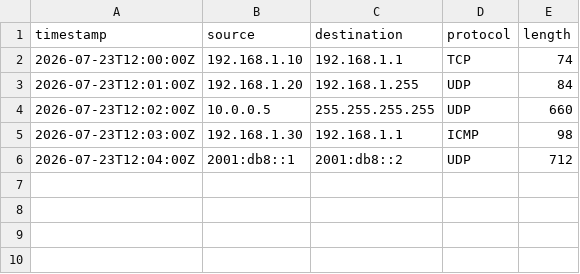
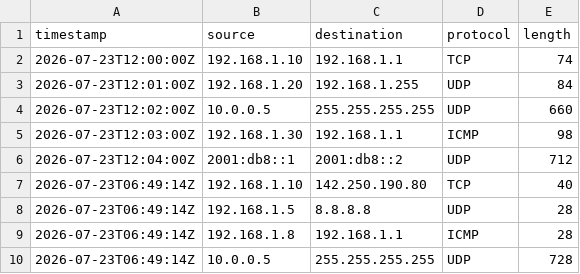
Before and after one commit to RudraK9905/PacketGuard, a CSV file: logs/traffic_log.csv, drawn as a sheet.

```diff
--- a/logs/traffic_log.csv
+++ b/logs/traffic_log.csv
@@ -6 +6,5 @@ timestamp,source,destination,protocol,length
 2026-07-23T12:04:00Z,2001:db8::1,2001:db8::2,UDP,712
+2026-07-23T06:49:14Z,192.168.1.10,142.250.190.80,TCP,40
+2026-07-23T06:49:14Z,192.168.1.5,8.8.8.8,UDP,28
+2026-07-23T06:49:14Z,192.168.1.8,192.168.1.1,ICMP,28
+2026-07-23T06:49:14Z,10.0.0.5,255.255.255.255,UDP,728
```
Also changed, not shown: 5 other files.
